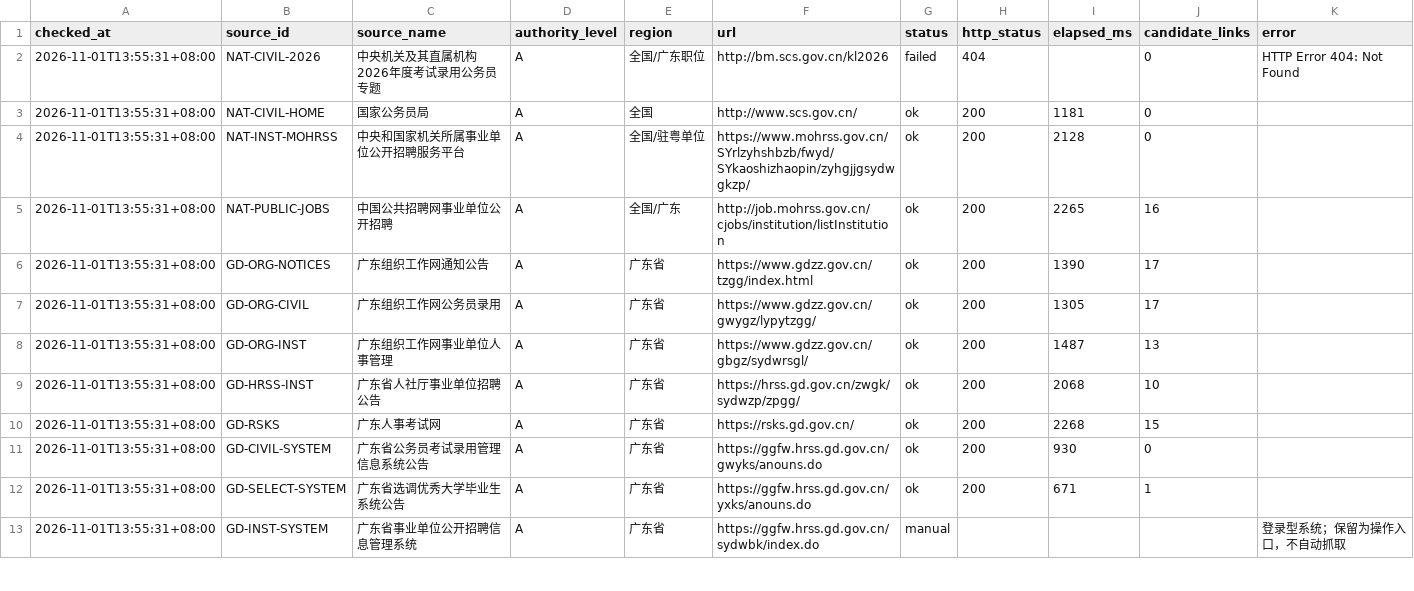
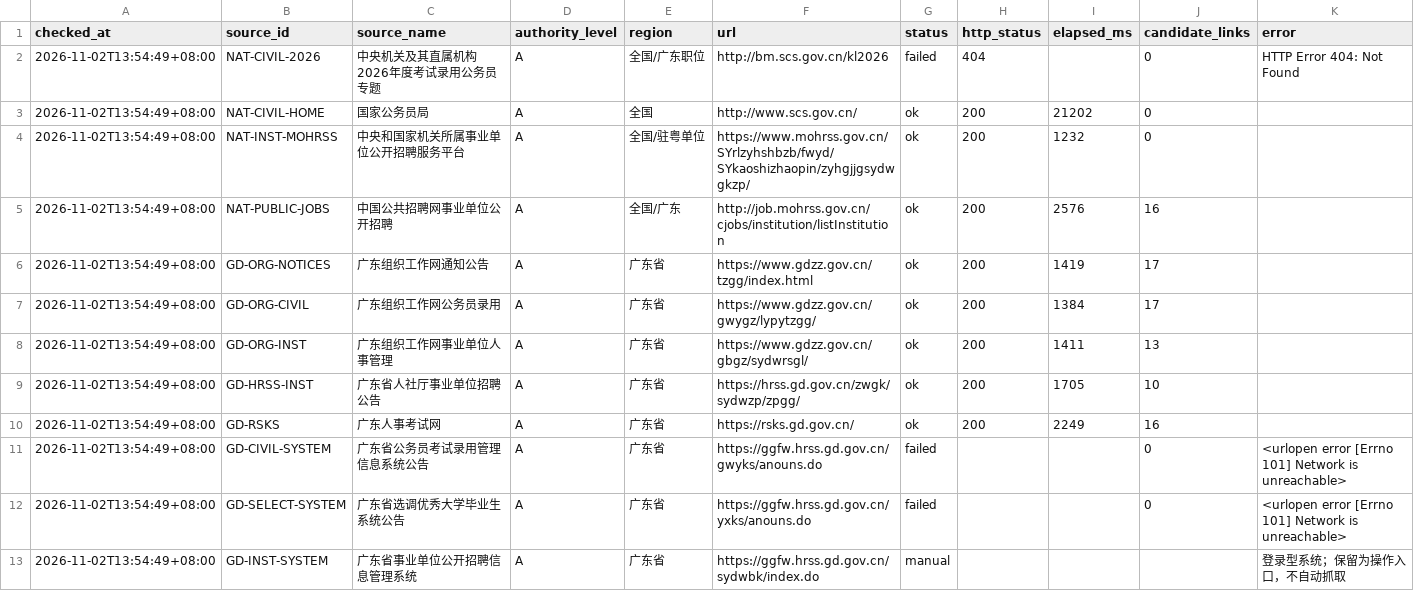
Before and after one commit to hrj-11055/guangdong-public-jobs-monitor, a CSV file: data/source_health.csv, drawn as a sheet; only a part is shown; the diff covers the shown part only.

```diff
--- a/data/source_health.csv
+++ b/data/source_health.csv
@@ -1,13 +1,13 @@
 checked_at,source_id,source_name,authority_level,region,url,status,http_status,elapsed_ms,candidate_links,error
-2026-11-01T13:55:31+08:00,NAT-CIVIL-2026,中央机关及其直属机构2026年度考试录用公务员专题,A,全国/广东职位,http://bm.scs.gov.cn/kl2026,failed,404,,0,HTTP Error 404: Not Found
-2026-11-01T13:55:31+08:00,NAT-CIVIL-HOME,国家公务员局,A,全国,http://www.scs.gov.cn/,ok,200,1181,0,
-2026-11-01T13:55:31+08:00,NAT-INST-MOHRSS,中央和国家机关所属事业单位公开招聘服务平台,A,全国/驻粤单位,https://www.mohrss.gov.cn/SYrlzyhshbzb/fwyd/SYkaoshizhaopin/zyhgjjgsydwgkzp/,ok,200,2128,0,
-2026-11-01T13:55:31+08:00,NAT-PUBLIC-JOBS,中国公共招聘网事业单位公开招聘,A,全国/广东,http://job.mohrss.gov.cn/cjobs/institution/listInstitution,ok,200,2265,16,
-2026-11-01T13:55:31+08:00,GD-ORG-NOTICES,广东组织工作网通知公告,A,广东省,https://www.gdzz.gov.cn/tzgg/index.html,ok,200,1390,17,
-2026-11-01T13:55:31+08:00,GD-ORG-CIVIL,广东组织工作网公务员录用,A,广东省,https://www.gdzz.gov.cn/gwygz/lypytzgg/,ok,200,1305,17,
-2026-11-01T13:55:31+08:00,GD-ORG-INST,广东组织工作网事业单位人事管理,A,广东省,https://www.gdzz.gov.cn/gbgz/sydwrsgl/,ok,200,1487,13,
-2026-11-01T13:55:31+08:00,GD-HRSS-INST,广东省人社厅事业单位招聘公告,A,广东省,https://hrss.gd.gov.cn/zwgk/sydwzp/zpgg/,ok,200,2068,10,
-2026-11-01T13:55:31+08:00,GD-RSKS,广东人事考试网,A,广东省,https://rsks.gd.gov.cn/,ok,200,2268,15,
-2026-11-01T13:55:31+08:00,GD-CIVIL-SYSTEM,广东省公务员考试录用管理信息系统公告,A,广东省,https://ggfw.hrss.gd.gov.cn/gwyks/anouns.do,ok,200,930,0,
-2026-11-01T13:55:31+08:00,GD-SELECT-SYSTEM,广东省选调优秀大学毕业生系统公告,A,广东省,https://ggfw.hrss.gd.gov.cn/yxks/anouns.do,ok,200,671,1,
-2026-11-01T13:55:31+08:00,GD-INST-SYSTEM,广东省事业单位公开招聘信息管理系统,A,广东省,https://ggfw.hrss.gd.gov.cn/sydwbk/index.do,manual,,,,登录型系统；保留为操作入口，不自动抓取
+2026-11-02T13:54:49+08:00,NAT-CIVIL-2026,中央机关及其直属机构2026年度考试录用公务员专题,A,全国/广东职位,http://bm.scs.gov.cn/kl2026,failed,404,,0,HTTP Error 404: Not Found
+2026-11-02T13:54:49+08:00,NAT-CIVIL-HOME,国家公务员局,A,全国,http://www.scs.gov.cn/,ok,200,21202,0,
+2026-11-02T13:54:49+08:00,NAT-INST-MOHRSS,中央和国家机关所属事业单位公开招聘服务平台,A,全国/驻粤单位,https://www.mohrss.gov.cn/SYrlzyhshbzb/fwyd/SYkaoshizhaopin/zyhgjjgsydwgkzp/,ok,200,1232,0,
+2026-11-02T13:54:49+08:00,NAT-PUBLIC-JOBS,中国公共招聘网事业单位公开招聘,A,全国/广东,http://job.mohrss.gov.cn/cjobs/institution/listInstitution,ok,200,2576,16,
+2026-11-02T13:54:49+08:00,GD-ORG-NOTICES,广东组织工作网通知公告,A,广东省,https://www.gdzz.gov.cn/tzgg/index.html,ok,200,1419,17,
+2026-11-02T13:54:49+08:00,GD-ORG-CIVIL,广东组织工作网公务员录用,A,广东省,https://www.gdzz.gov.cn/gwygz/lypytzgg/,ok,200,1384,17,
+2026-11-02T13:54:49+08:00,GD-ORG-INST,广东组织工作网事业单位人事管理,A,广东省,https://www.gdzz.gov.cn/gbgz/sydwrsgl/,ok,200,1411,13,
+2026-11-02T13:54:49+08:00,GD-HRSS-INST,广东省人社厅事业单位招聘公告,A,广东省,https://hrss.gd.gov.cn/zwgk/sydwzp/zpgg/,ok,200,1705,10,
+2026-11-02T13:54:49+08:00,GD-RSKS,广东人事考试网,A,广东省,https://rsks.gd.gov.cn/,ok,200,2249,16,
+2026-11-02T13:54:49+08:00,GD-CIVIL-SYSTEM,广东省公务员考试录用管理信息系统公告,A,广东省,https://ggfw.hrss.gd.gov.cn/gwyks/anouns.do,failed,,,0,<urlopen error [Errno 101] Network is unreachable>
+2026-11-02T13:54:49+08:00,GD-SELECT-SYSTEM,广东省选调优秀大学毕业生系统公告,A,广东省,https://ggfw.hrss.gd.gov.cn/yxks/anouns.do,failed,,,0,<urlopen error [Errno 101] Network is unreachable>
+2026-11-02T13:54:49+08:00,GD-INST-SYSTEM,广东省事业单位公开招聘信息管理系统,A,广东省,https://ggfw.hrss.gd.gov.cn/sydwbk/index.do,manual,,,,登录型系统；保留为操作入口，不自动抓取
```
Also changed, not shown: 92 edited cells elsewhere in this file, data/notices.csv, 2 other files.
